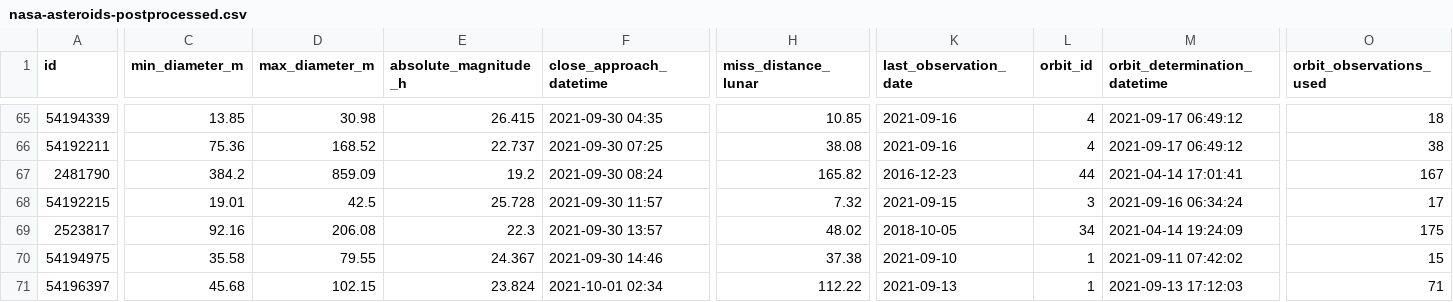
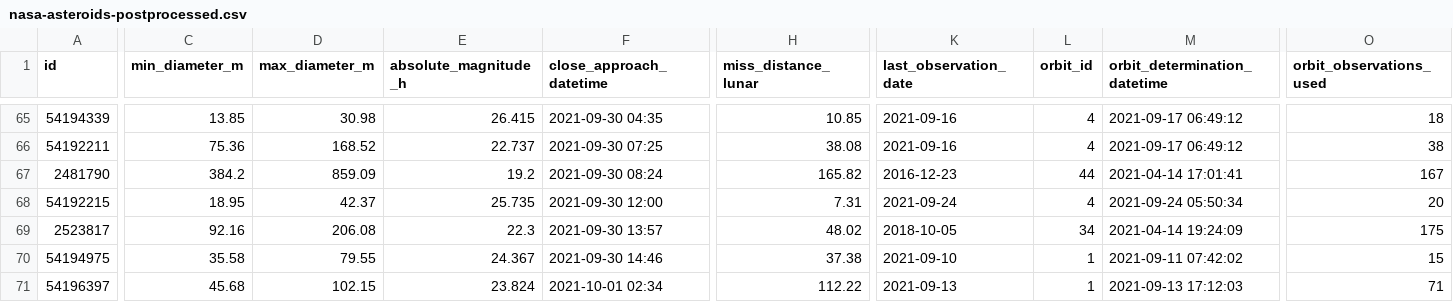
Before and after one commit to nsgrantham/nasa-asteroids, a CSV file: nasa-asteroids-postprocessed.csv, drawn as a sheet; only a part is shown, gaps mark what is left out; the diff covers the shown part only; the diff names each change by its address in the sheet, - before the commit and + after, or states it on an @@ line.

Commit message:
Flat: latest data (2021-09-25T14:08:03.897Z) {   "date": "2021-09-25T14:08:03.897Z",   "files": [     {       "name": "nasa-asteroids-postprocessed.csv",       "deltaBytes": 8,       "source": "https://api.nasa.gov/neo/rest/v1/feed?api_key=DEMO_KEY&detailed=true"     }   ] }

```diff
--- a/nasa-asteroids-postprocessed.csv
+++ b/nasa-asteroids-postprocessed.csv
-C68 (min_diameter_m): 19.01
+C68 (min_diameter_m): 18.95
-D68 (max_diameter_m): 42.5
+D68 (max_diameter_m): 42.37
-E68 (absolute_magnitude_h): 25.728
+E68 (absolute_magnitude_h): 25.735
-F68 (close_approach_datetime): 2021-09-30 11:57
+F68 (close_approach_datetime): 2021-09-30 12:00
-H68 (miss_distance_lunar): 7.32
+H68 (miss_distance_lunar): 7.31
-K68 (last_observation_date): 2021-09-15
+K68 (last_observation_date): 2021-09-24
-L68 (orbit_id): 3
+L68 (orbit_id): 4
-M68 (orbit_determination_datetime): 2021-09-16 06:34:24
+M68 (orbit_determination_datetime): 2021-09-24 05:50:34
-O68 (orbit_observations_used): 17
+O68 (orbit_observations_used): 20
```
Also changed, not shown: 44 edited cells elsewhere in this file.
